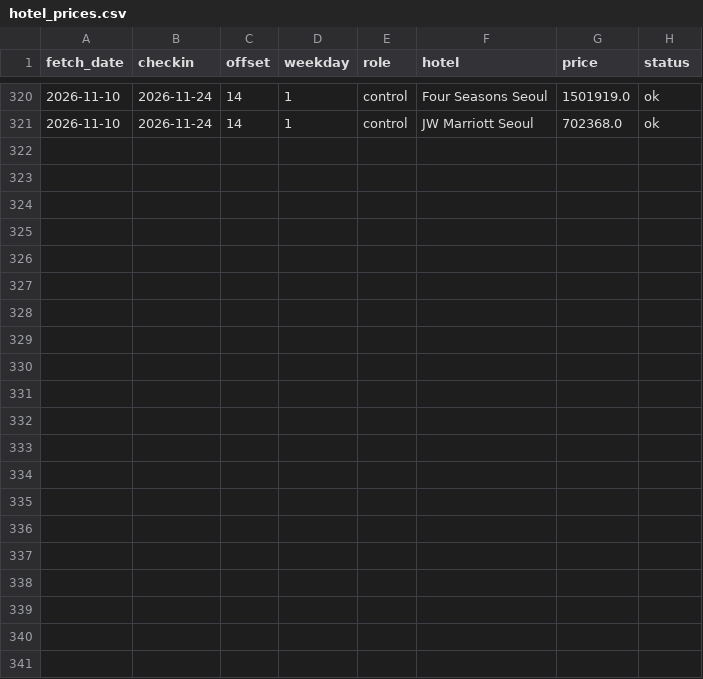
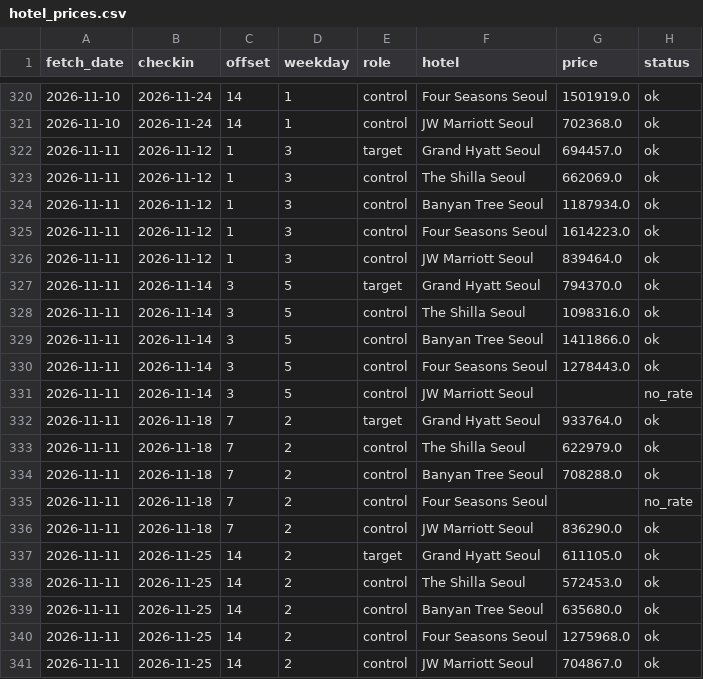
Before and after one commit to gamensound-spec/war-alert, a CSV file: data/hotel_prices.csv, drawn as a sheet; only a part is shown, gaps mark what is left out.

Commit message:
data 2026-11-11

```diff
--- a/data/hotel_prices.csv
+++ b/data/hotel_prices.csv
@@ -321 +321,21 @@ fetch_date,checkin,offset,weekday,role,hotel,price,status
 2026-11-10,2026-11-24,14,1,control,JW Marriott Seoul,702368.0,ok
+2026-11-11,2026-11-12,1,3,target,Grand Hyatt Seoul,694457.0,ok
+2026-11-11,2026-11-12,1,3,control,The Shilla Seoul,662069.0,ok
+2026-11-11,2026-11-12,1,3,control,Banyan Tree Seoul,1187934.0,ok
+2026-11-11,2026-11-12,1,3,control,Four Seasons Seoul,1614223.0,ok
+2026-11-11,2026-11-12,1,3,control,JW Marriott Seoul,839464.0,ok
+2026-11-11,2026-11-14,3,5,target,Grand Hyatt Seoul,794370.0,ok
+2026-11-11,2026-11-14,3,5,control,The Shilla Seoul,1098316.0,ok
+2026-11-11,2026-11-14,3,5,control,Banyan Tree Seoul,1411866.0,ok
+2026-11-11,2026-11-14,3,5,control,Four Seasons Seoul,1278443.0,ok
+2026-11-11,2026-11-14,3,5,control,JW Marriott Seoul,,no_rate
+2026-11-11,2026-11-18,7,2,target,Grand Hyatt Seoul,933764.0,ok
+2026-11-11,2026-11-18,7,2,control,The Shilla Seoul,622979.0,ok
+2026-11-11,2026-11-18,7,2,control,Banyan Tree Seoul,708288.0,ok
+2026-11-11,2026-11-18,7,2,control,Four Seasons Seoul,,no_rate
+2026-11-11,2026-11-18,7,2,control,JW Marriott Seoul,836290.0,ok
+2026-11-11,2026-11-25,14,2,target,Grand Hyatt Seoul,611105.0,ok
+2026-11-11,2026-11-25,14,2,control,The Shilla Seoul,572453.0,ok
+2026-11-11,2026-11-25,14,2,control,Banyan Tree Seoul,635680.0,ok
+2026-11-11,2026-11-25,14,2,control,Four Seasons Seoul,1275968.0,ok
+2026-11-11,2026-11-25,14,2,control,JW Marriott Seoul,704867.0,ok
```
Also changed, not shown: data/embassy_log.csv, data/news_gkg_daily.csv, 12 other files.
